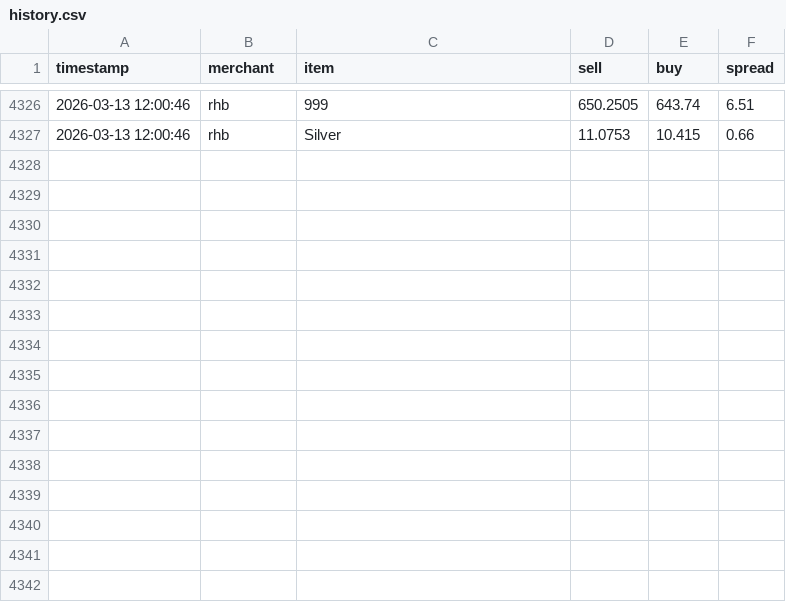
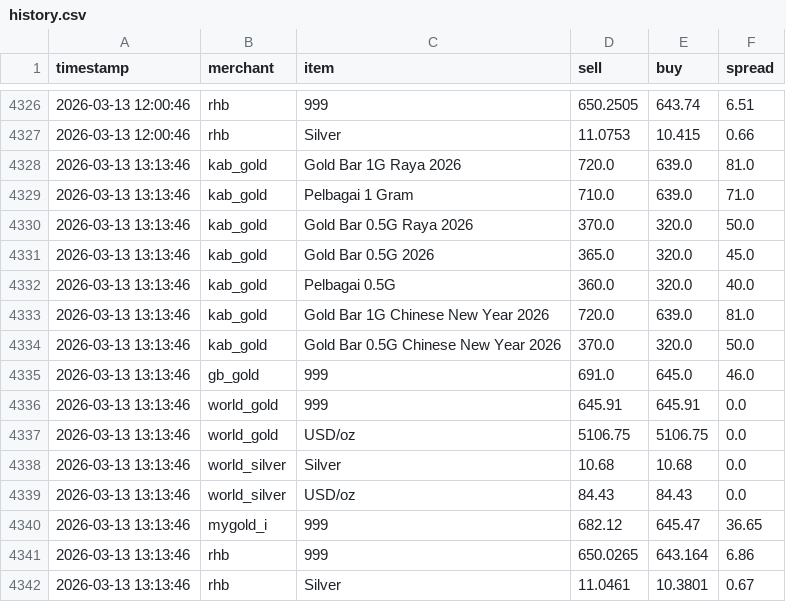
Before and after one commit to HKindaichi/pg-gold-price-api, a CSV file: output/history.csv, drawn as a sheet; only a part is shown, gaps mark what is left out.

```diff
--- a/output/history.csv
+++ b/output/history.csv
@@ -4327 +4327,16 @@ timestamp,merchant,item,sell,buy,spread
 2026-03-13 12:00:46,rhb,Silver,11.0753,10.415,0.66
+2026-03-13 13:13:46,kab_gold,Gold Bar 1G Raya 2026,720.0,639.0,81.0
+2026-03-13 13:13:46,kab_gold,Pelbagai 1 Gram,710.0,639.0,71.0
+2026-03-13 13:13:46,kab_gold,Gold Bar 0.5G Raya 2026,370.0,320.0,50.0
+2026-03-13 13:13:46,kab_gold,Gold Bar 0.5G 2026,365.0,320.0,45.0
+2026-03-13 13:13:46,kab_gold,Pelbagai 0.5G,360.0,320.0,40.0
+2026-03-13 13:13:46,kab_gold,Gold Bar 1G Chinese New Year 2026,720.0,639.0,81.0
+2026-03-13 13:13:46,kab_gold,Gold Bar 0.5G Chinese New Year 2026,370.0,320.0,50.0
+2026-03-13 13:13:46,gb_gold,999,691.0,645.0,46.0
+2026-03-13 13:13:46,world_gold,999,645.91,645.91,0.0
+2026-03-13 13:13:46,world_gold,USD/oz,5106.75,5106.75,0.0
+2026-03-13 13:13:46,world_silver,Silver,10.68,10.68,0.0
+2026-03-13 13:13:46,world_silver,USD/oz,84.43,84.43,0.0
+2026-03-13 13:13:46,mygold_i,999,682.12,645.47,36.65
+2026-03-13 13:13:46,rhb,999,650.0265,643.164,6.86
+2026-03-13 13:13:46,rhb,Silver,11.0461,10.3801,0.67
```
Also changed, not shown: 1 other file.
